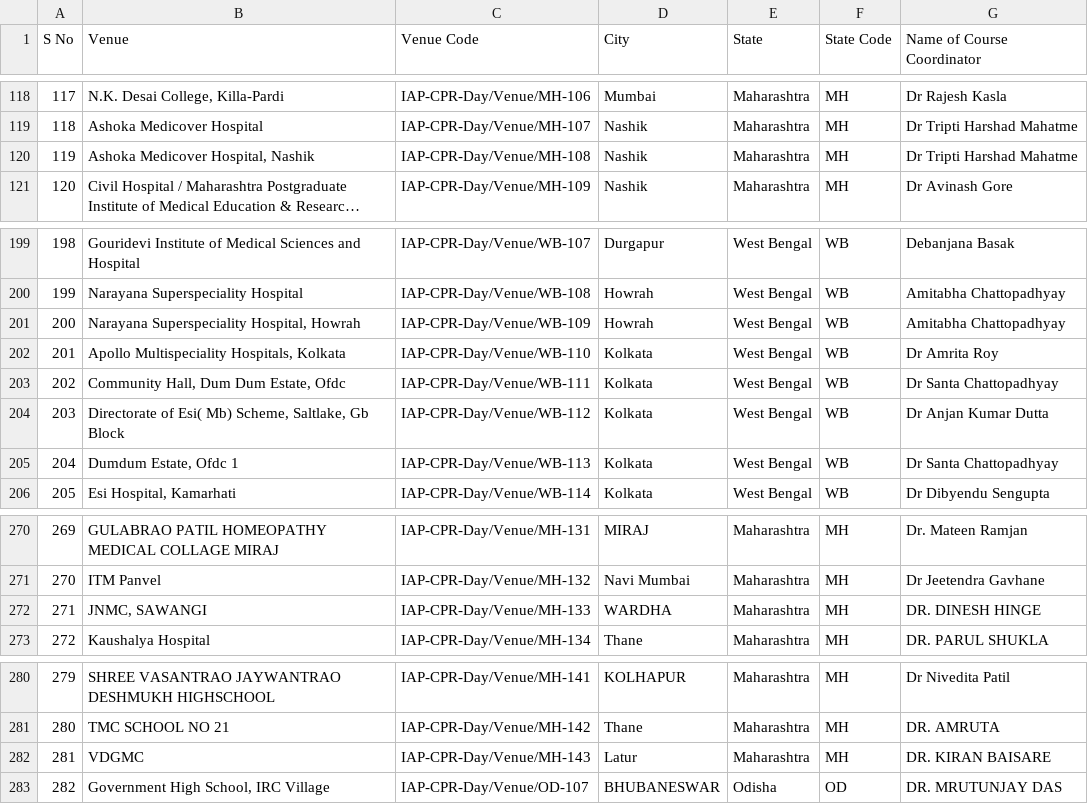
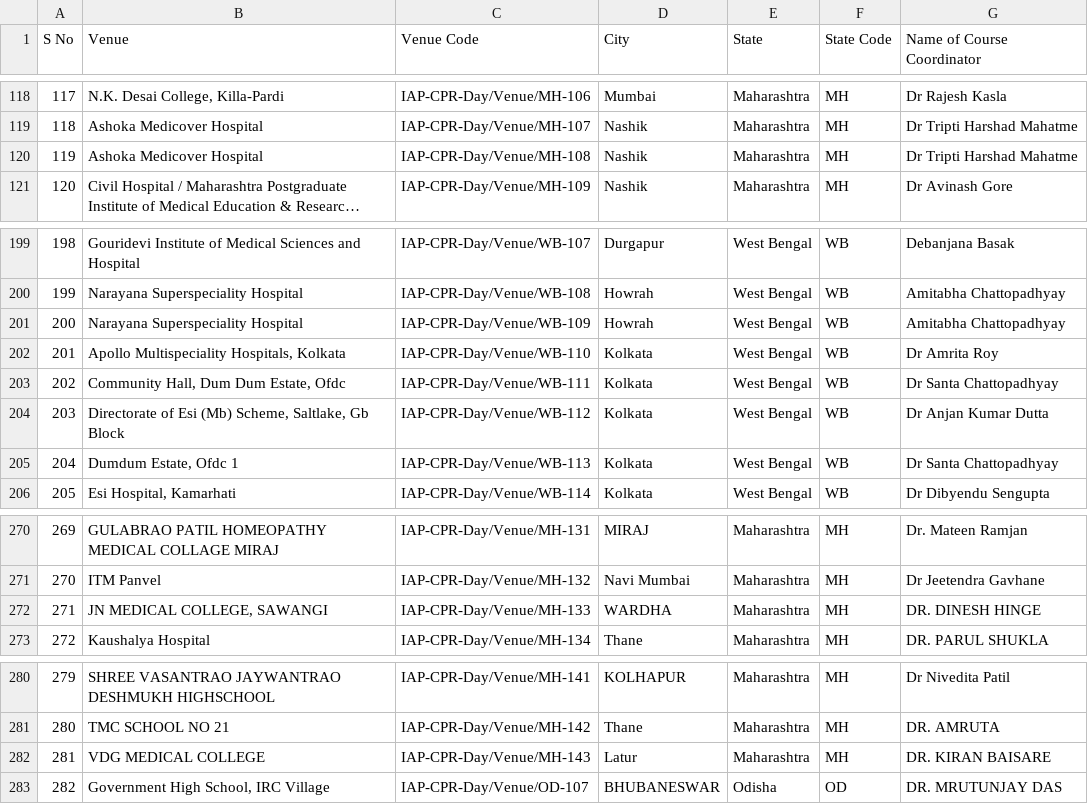
Before and after one commit to mbbsfoundation/MBBS-Foundation, a CSV file: cprsanjeevani/CPR_Day_Master_Venue_Registry.csv, drawn as a sheet; only a part is shown, gaps mark what is left out; long unchanged cells end in …; the diff covers the shown part only; the diff names each change by its address in the sheet, - before the commit and + after, or states it on an @@ line.

Commit message:
feat(cpr): restore CPR Day Venue Portal workflow with authoritative registry and dynamic SVG certificates

```diff
--- a/cprsanjeevani/CPR_Day_Master_Venue_Registry.csv
+++ b/cprsanjeevani/CPR_Day_Master_Venue_Registry.csv
-B120 (Venue): Ashoka Medicover Hospital, Nashik
+B120 (Venue): Ashoka Medicover Hospital
-B201 (Venue): Narayana Superspeciality Hospital, Howrah
+B201 (Venue): Narayana Superspeciality Hospital
-B204 (Venue): Directorate of Esi( Mb) Scheme, Saltlake,…
+B204 (Venue): Directorate of Esi (Mb) Scheme, Saltlake,…
-B272 (Venue): JNMC, SAWANGI
+B272 (Venue): JN MEDICAL COLLEGE, SAWANGI
-B282 (Venue): VDGMC
+B282 (Venue): VDG MEDICAL COLLEGE
```
Also changed, not shown: 12 edited cells elsewhere in this file, 6 other files.
